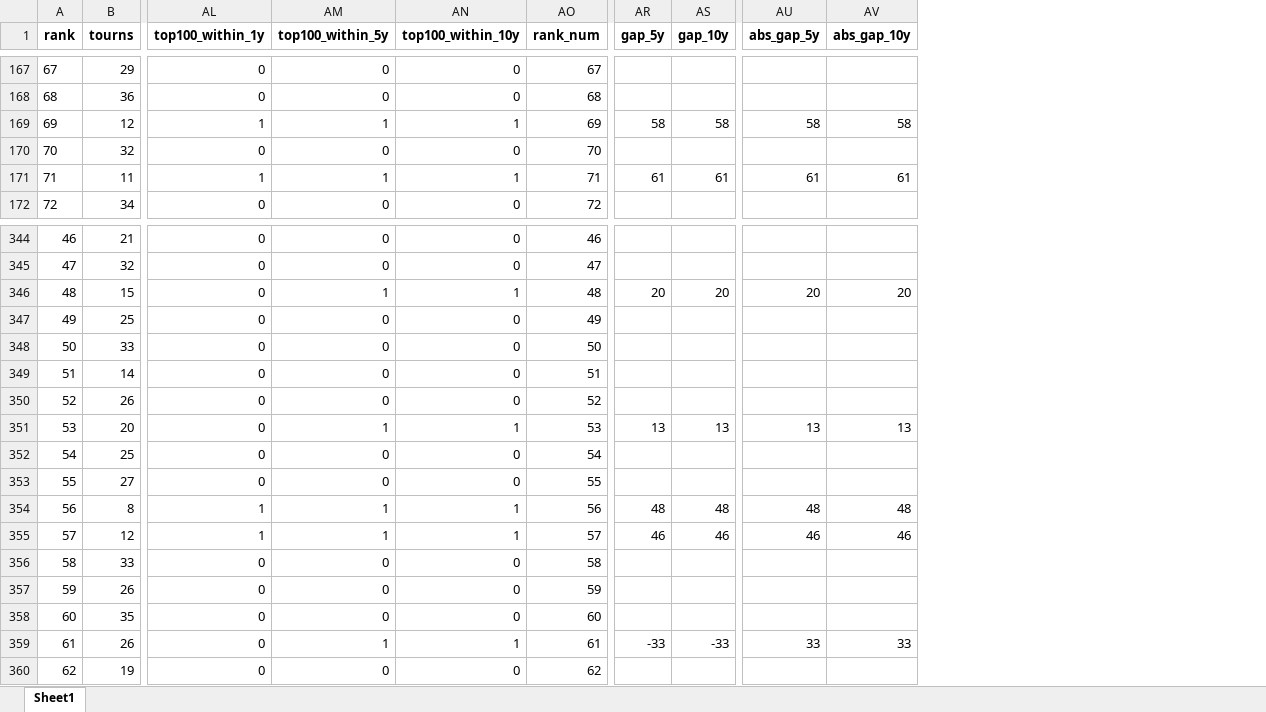
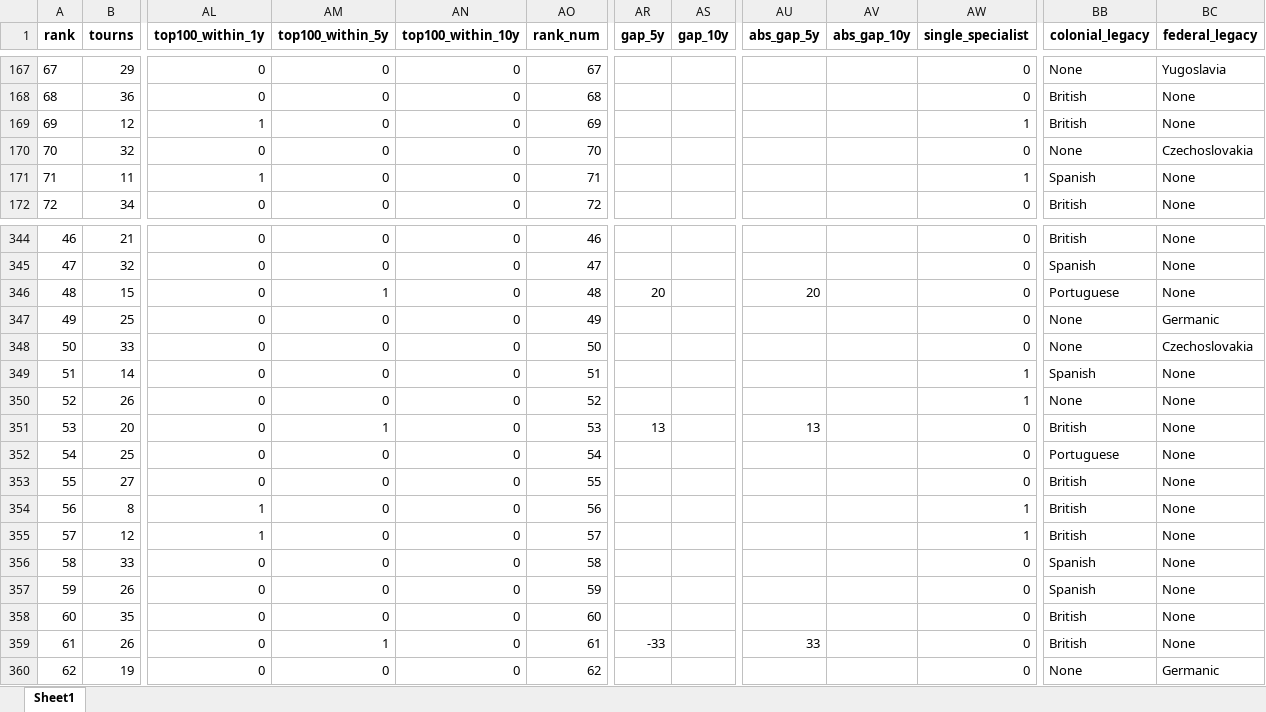
Before and after one commit to AEGDDI/tennis-homophily, an Excel workbook: data/atp/men_rankings.xlsx, sheet Sheet1, drawn as a sheet; only a part is shown, gaps mark what is left out; values as stored, in another font and other column widths than the file's, no borders; the diff covers the shown part only; the diff names each change by its address in the sheet, - before the commit and + after, or states it on an @@ line.

Commit message:
Update men_rankings.xlsx
created variables for federal and colonial legacy

```diff
--- a/data/atp/men_rankings.xlsx (sheet Sheet1)
+++ b/data/atp/men_rankings.xlsx (sheet Sheet1)
+column AW (single_specialist), rows 167-172: 0 | 0 | 1 | 0 | 1 | 0; rows 344-360: 0 | 0 | 0 | 0 | 0 | 1 | 1 | 0 | 0 | 0 | 1 | 1 | 0 | 0 | 0 | 0 | 0
+column BB (colonial_legacy), rows 167-172: None | British | British | None | Spanish | British; rows 344-360: British | Spanish | Portuguese | None | None | Spanish | None | British | Portuguese | British | British | British | Spanish | Spanish | British | British | None
+column BC (federal_legacy), rows 167-172: Yugoslavia | None | None | Czechoslovakia | None | None; rows 344-360: None | None | None | Germanic | Czechoslovakia | None | None | None | None | None | None | None | None | None | None | None | Germanic
-AM169 (top100_within_5y): 1
+AM169 (top100_within_5y): 0
-AN169 (top100_within_10y): 1
+AN169 (top100_within_10y): 0
-AR169 (gap_5y): 58
+AR169 (gap_5y): (empty)
-AS169 (gap_10y): 58
+AS169 (gap_10y): (empty)
-AU169 (abs_gap_5y): 58
+AU169 (abs_gap_5y): (empty)
-AV169 (abs_gap_10y): 58
+AV169 (abs_gap_10y): (empty)
-AM171 (top100_within_5y): 1
+AM171 (top100_within_5y): 0
-AN171 (top100_within_10y): 1
+AN171 (top100_within_10y): 0
-AR171 (gap_5y): 61
+AR171 (gap_5y): (empty)
-AS171 (gap_10y): 61
+AS171 (gap_10y): (empty)
-AU171 (abs_gap_5y): 61
+AU171 (abs_gap_5y): (empty)
-AV171 (abs_gap_10y): 61
+AV171 (abs_gap_10y): (empty)
-AN346 (top100_within_10y): 1
+AN346 (top100_within_10y): 0
-AS346 (gap_10y): 20
+AS346 (gap_10y): (empty)
-AV346 (abs_gap_10y): 20
+AV346 (abs_gap_10y): (empty)
-AN351 (top100_within_10y): 1
+AN351 (top100_within_10y): 0
-AS351 (gap_10y): 13
+AS351 (gap_10y): (empty)
-AV351 (abs_gap_10y): 13
+AV351 (abs_gap_10y): (empty)
-AM354:AM355 (top100_within_5y): 1
+AM354:AM355 (top100_within_5y): 0
-AN354:AN355 (top100_within_10y): 1
+AN354:AN355 (top100_within_10y): 0
-AR354 (gap_5y): 48
+AR354 (gap_5y): (empty)
-AS354 (gap_10y): 48
+AS354 (gap_10y): (empty)
-AU354 (abs_gap_5y): 48
+AU354 (abs_gap_5y): (empty)
-AV354 (abs_gap_10y): 48
+AV354 (abs_gap_10y): (empty)
-AR355 (gap_5y): 46
+AR355 (gap_5y): (empty)
-AS355 (gap_10y): 46
+AS355 (gap_10y): (empty)
-AU355 (abs_gap_5y): 46
+AU355 (abs_gap_5y): (empty)
-AV355 (abs_gap_10y): 46
+AV355 (abs_gap_10y): (empty)
-AN359 (top100_within_10y): 1
+AN359 (top100_within_10y): 0
-AS359 (gap_10y): -33
+AS359 (gap_10y): (empty)
-AV359 (abs_gap_10y): 33
+AV359 (abs_gap_10y): (empty)
```
Also changed, not shown: 943 edited cells elsewhere in this sheet.
